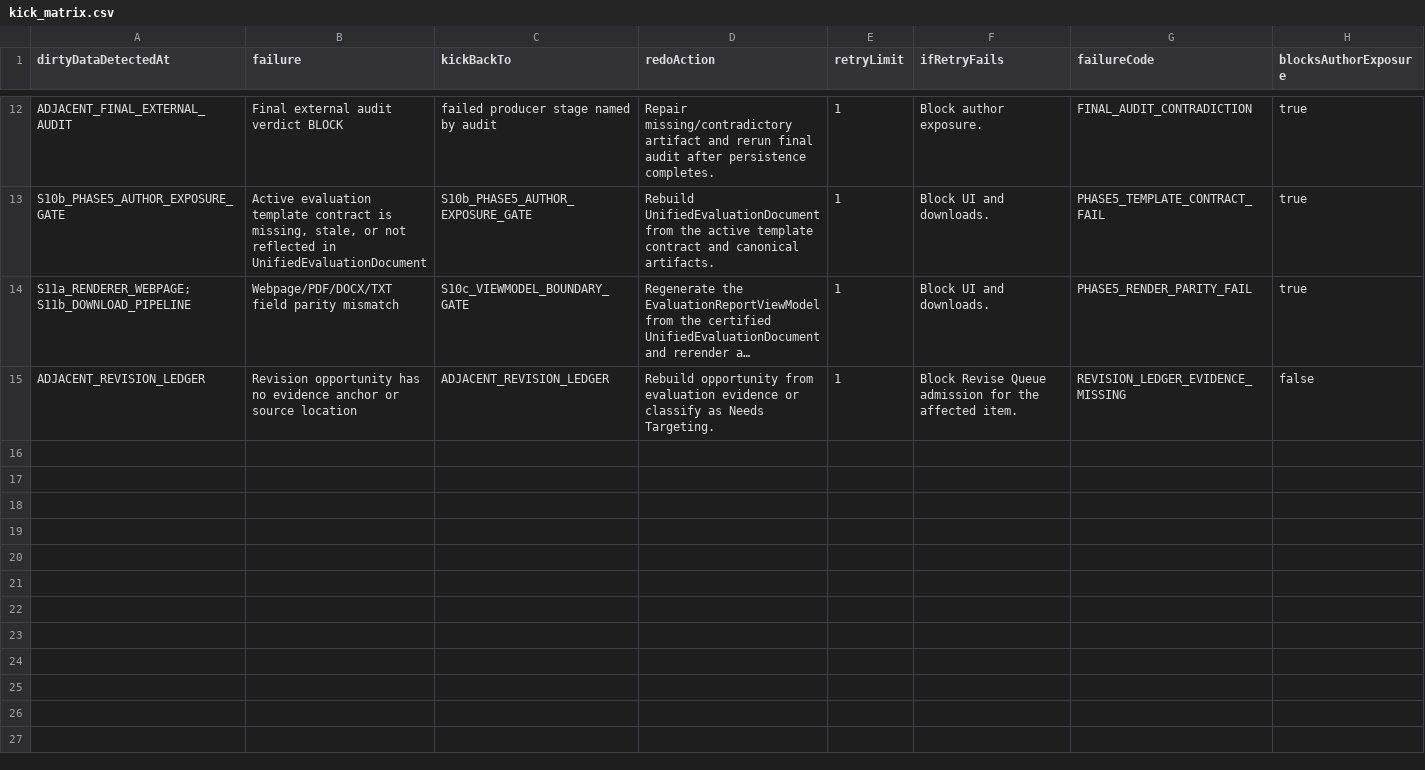
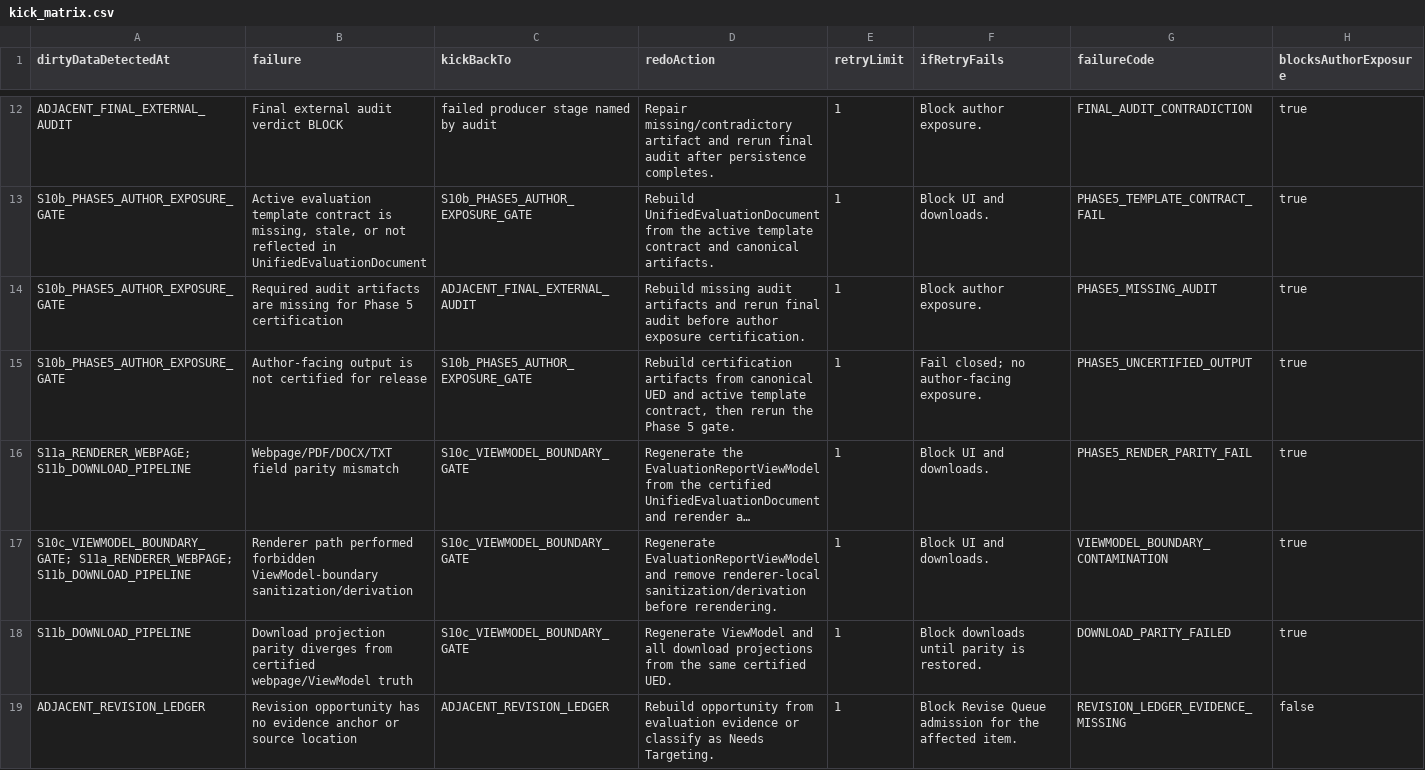
Before and after one commit to Mmeraw/literary-ai-partner, a CSV file: docs/registries/kick_matrix.csv, drawn as a sheet; only a part is shown, gaps mark what is left out; long unchanged cells end in …; the diff names each change by its address in the sheet, - before the commit and + after, or states it on an @@ line.

Commit message:
Add explicit high-risk kick rows across evaluation/AR/storygate/revise

```diff
--- a/docs/registries/kick_matrix.csv
+++ b/docs/registries/kick_matrix.csv
+row 14: S10b_PHASE5_AUTHOR_EXPOSURE_GATE | Required audit artifacts are missing for Phase 5 certification | ADJACENT_FINAL_EXTERNAL_AUDIT | Rebuild missing audit artifacts and rerun final audit before author exposure certification. | 1 | Block author exposure. | PHASE5_MISSING_AUDIT | true
+row 15: S10b_PHASE5_AUTHOR_EXPOSURE_GATE | Author-facing output is not certified for release | S10b_PHASE5_AUTHOR_EXPOSURE_GATE | Rebuild certification artifacts from canonical UED and active template contract, then rerun the Phase 5 gate. | 1 | Fail closed; no author-facing exposure. | PHASE5_UNCERTIFIED_OUTPUT | true
+row 17: S10c_VIEWMODEL_BOUNDARY_GATE; S11a_RENDERER_WEBPAGE; S11b_DOWNLOAD_PIPELINE | Renderer path performed forbidden ViewModel-boundary sanitization/derivation | S10c_VIEWMODEL_BOUNDARY_GATE | Regenerate EvaluationReportViewModel and remove renderer-local sanitization/derivation before rerendering. | 1 | Block UI and downloads. | VIEWMODEL_BOUNDARY_CONTAMINATION | true
+row 18: S11b_DOWNLOAD_PIPELINE | Download projection parity diverges from certified webpage/ViewModel truth | S10c_VIEWMODEL_BOUNDARY_GATE | Regenerate ViewModel and all download projections from the same certified UED. | 1 | Block downloads until parity is restored. | DOWNLOAD_PARITY_FAILED | true
```
Also changed, not shown: docs/registries/agent-readiness/agent_readiness_kick_matrix.csv, docs/registries/revise/revise_kick_matrix.csv, 9 other files.
